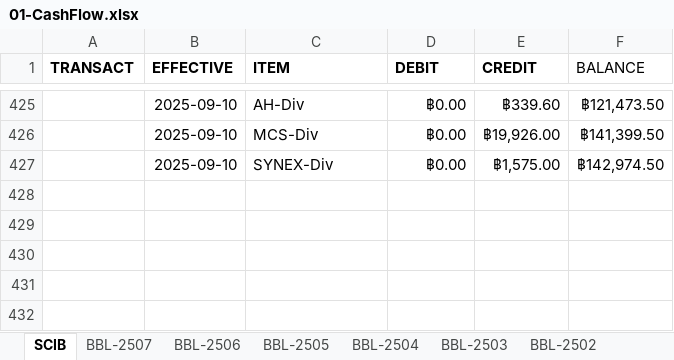
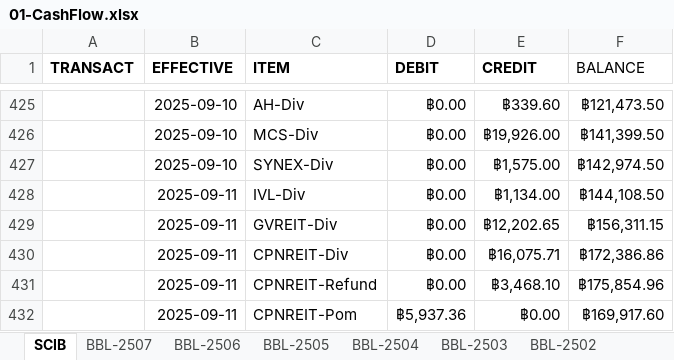
Before and after one commit to santimcs/A5, an Excel workbook: Excel/01-CashFlow.xlsx, sheet SCIB, drawn as a sheet; only a part is shown, gaps mark what is left out; values as stored, in another font and other column widths than the file's, no borders; the diff names each change by its address in the sheet, - before the commit and + after, or states it on an @@ line.

```diff
--- a/Excel/01-CashFlow.xlsx (sheet SCIB)
+++ b/Excel/01-CashFlow.xlsx (sheet SCIB)
+row 428:  | 2025-09-11 | IVL-Div | ฿0.00 | ฿1,134.00 | ฿144,108.50
+row 429:  | 2025-09-11 | GVREIT-Div | ฿0.00 | ฿12,202.65 | ฿156,311.15
+row 430:  | 2025-09-11 | CPNREIT-Div | ฿0.00 | ฿16,075.71 | ฿172,386.86
+row 431:  | 2025-09-11 | CPNREIT-Refund | ฿0.00 | ฿3,468.10 | ฿175,854.96
+row 432:  | 2025-09-11 | CPNREIT-Pom | ฿5,937.36 | ฿0.00 | ฿169,917.60
```
Also changed, not shown: Excel/04-Amt-by-period.xlsx, Excel/05-Profit-&-Balance-by-Market.xlsx, 20 other files.
